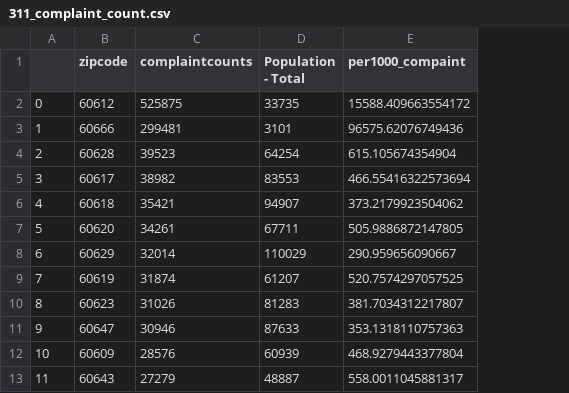
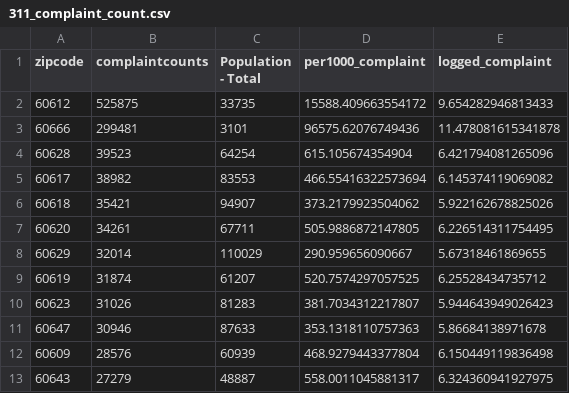
Before and after one commit to kdumais111/The-Civic-Side, a CSV file: civic_side/the_polis/311_complaint_count.csv, drawn as a sheet; only a part is shown; removed rows and columns are numbered as before the commit, all else as after; the diff names each change by its address in the sheet, - before the commit and + after, or states it on an @@ line.

```diff
--- a/civic_side/the_polis/311_complaint_count.csv
+++ b/civic_side/the_polis/311_complaint_count.csv
-column A, rows 2-13: 0 | 1 | 2 | 3 | 4 | 5 | 6 | 7 | 8 | 9 | 10 | 11
+column E (logged_complaint), rows 2-13: 9.654282946813433 | 11.478081615341878 | 6.421794081265096 | 6.145374119069082 | 5.922162678825026 | 6.226514311754495 | 5.67318461869655 | 6.25528434735712 | 5.944643949026423 | 5.86684138971678 | 6.150449119836498 | 6.324360941927975
-D1: per1000_compaint
+D1: per1000_complaint
```
Also changed, not shown: 3 other files.
